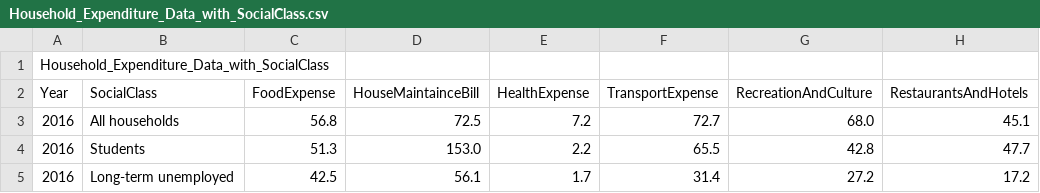
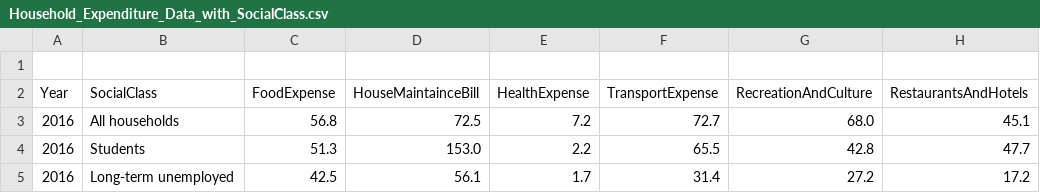
Before and after one commit to spyderaronica/data, a CSV file: Household_Expenditure_Data_with_SocialClass.csv, drawn as a sheet; only a part is shown; the diff names each change by its address in the sheet, - before the commit and + after, or states it on an @@ line.

Commit message:
Update Household_Expenditure_Data_with_SocialClass.csv

```diff
--- a/Household_Expenditure_Data_with_SocialClass.csv
+++ b/Household_Expenditure_Data_with_SocialClass.csv
-A1 (Year): Household_Expenditure_Data_with_SocialClass
+A1 (Year): (empty)
```
